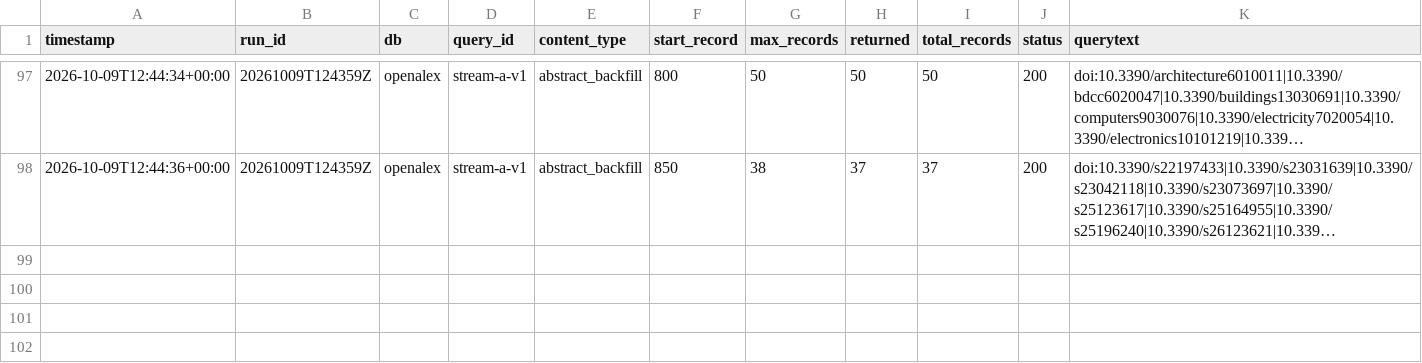
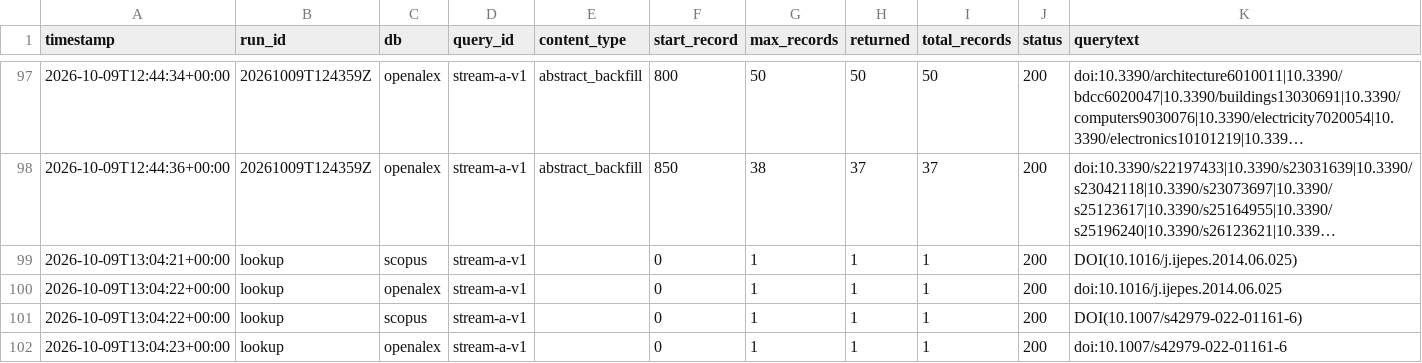
Before and after one commit to dradovanovic/privacy-survey-code, a CSV file: data/runs.csv, drawn as a sheet; only a part is shown, gaps mark what is left out; long unchanged cells end in …; the diff names each change by its address in the sheet, - before the commit and + after, or states it on an @@ line.

```diff
--- a/data/runs.csv
+++ b/data/runs.csv
+row 99: 2026-10-09T13:04:21+00:00 | lookup | scopus | stream-a-v1 |  | 0 | 1 | 1 | 1 | 200 | DOI(10.1016/j.ijepes.2014.06.025)
+row 100: 2026-10-09T13:04:22+00:00 | lookup | openalex | stream-a-v1 |  | 0 | 1 | 1 | 1 | 200 | doi:10.1016/j.ijepes.2014.06.025
+row 101: 2026-10-09T13:04:22+00:00 | lookup | scopus | stream-a-v1 |  | 0 | 1 | 1 | 1 | 200 | DOI(10.1007/s42979-022-01161-6)
+row 102: 2026-10-09T13:04:23+00:00 | lookup | openalex | stream-a-v1 |  | 0 | 1 | 1 | 1 | 200 | doi:10.1007/s42979-022-01161-6
```
Also changed, not shown: 8 other files.
